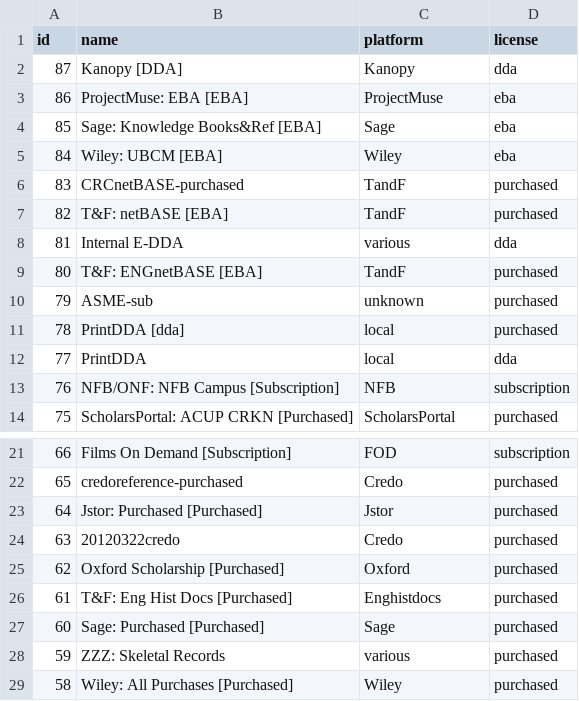
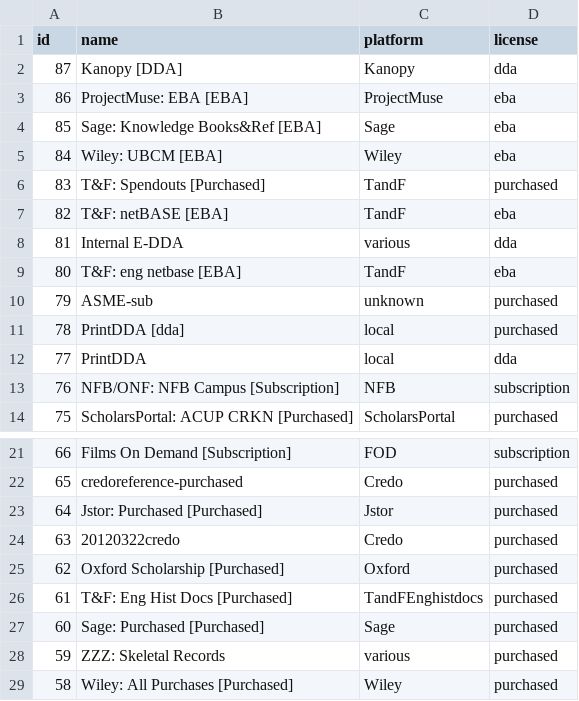
Before and after one commit to mutronic/marcaroni, a CSV file: bib_sources.csv, drawn as a sheet; only a part is shown, gaps mark what is left out.

Commit message:
Update T&F bib sources.

```diff
--- a/bib_sources.csv
+++ b/bib_sources.csv
@@ -5,6 +5,6 @@ id,name,platform,license
 84,Wiley: UBCM [EBA],Wiley,eba
-83,CRCnetBASE-purchased,TandF,purchased
-82,T&F: netBASE [EBA],TandF,purchased
+83,T&F: Spendouts [Purchased],TandF,purchased
+82,T&F: netBASE [EBA],TandF,eba
 81,Internal E-DDA,various,dda
-80,T&F: ENGnetBASE [EBA],TandF,purchased
+80,T&F: eng netbase [EBA],TandF,eba
 79,ASME-sub,unknown,purchased
@@ -25,3 +25,3 @@ id,name,platform,license
 62,Oxford Scholarship [Purchased],Oxford,purchased
-61,T&F: Eng Hist Docs [Purchased],Enghistdocs,purchased
+61,T&F: Eng Hist Docs [Purchased],TandFEnghistdocs,purchased
 60,Sage: Purchased [Purchased],Sage,purchased
```
